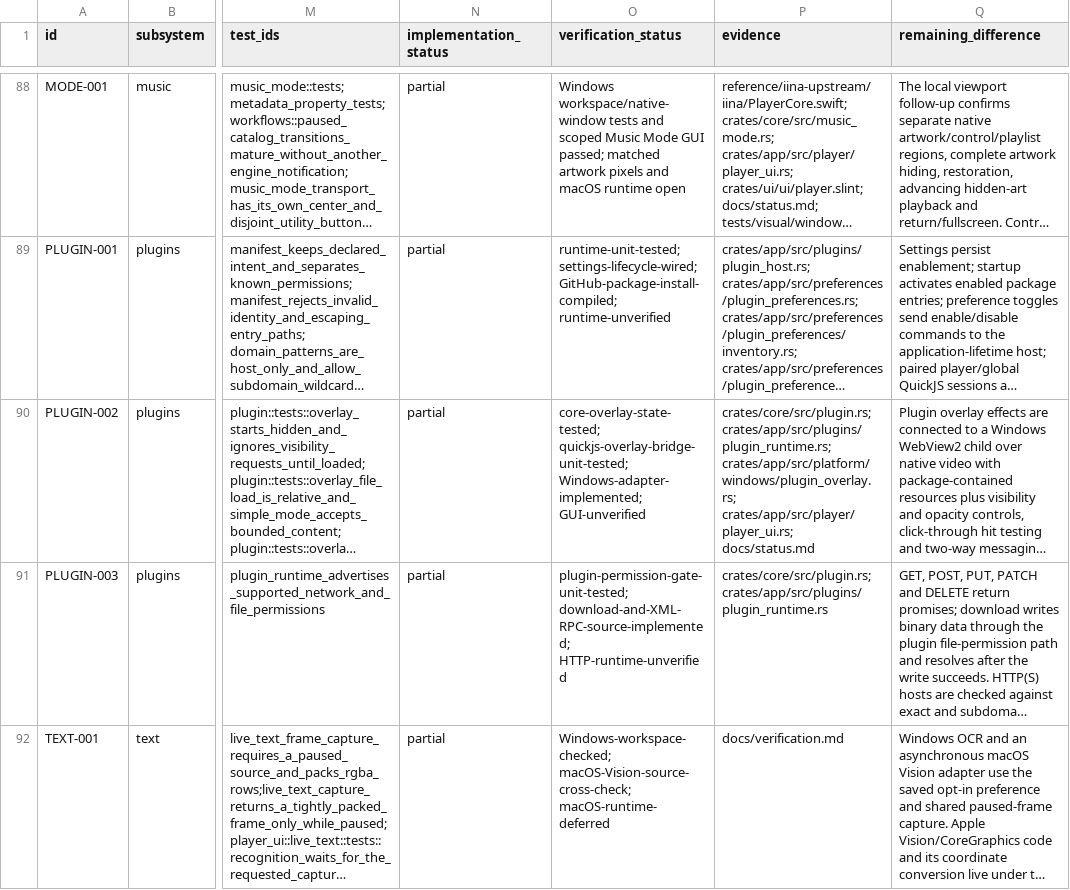
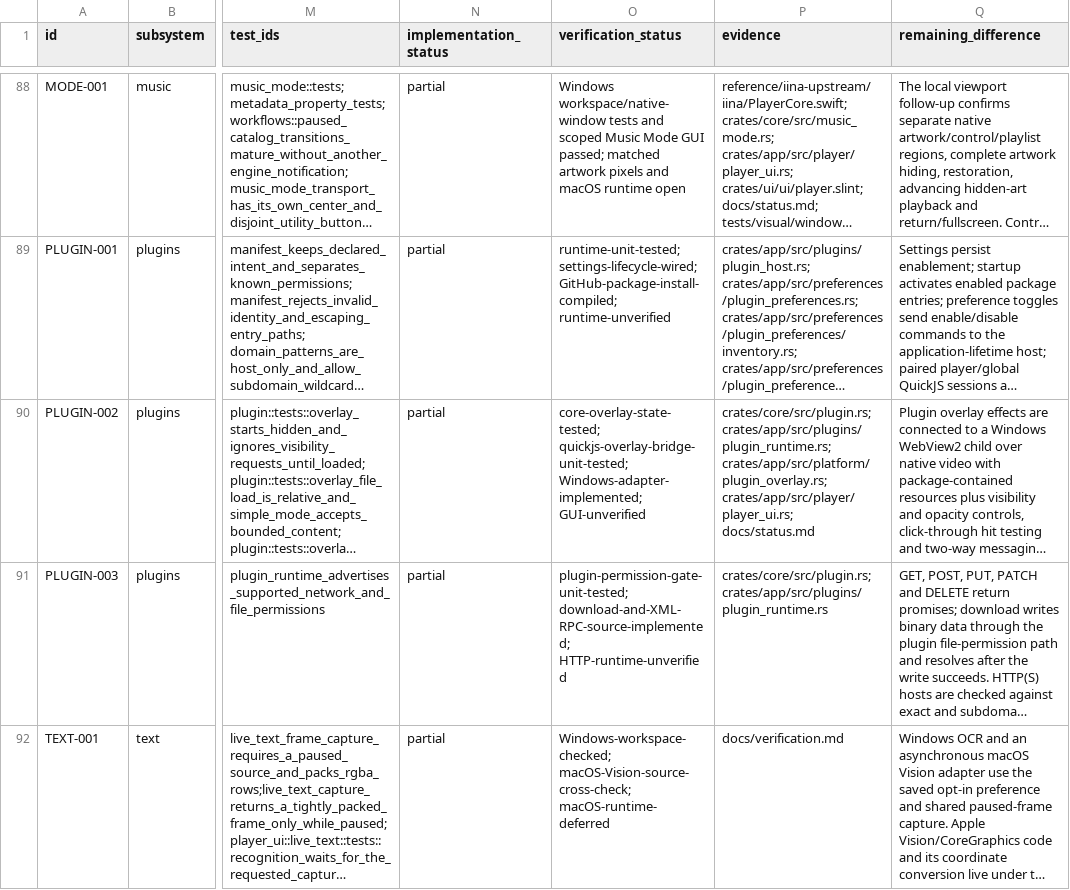
Before and after one commit to deminden/riina, a CSV file: docs/parity.csv, drawn as a sheet; only a part is shown, gaps mark what is left out; long unchanged cells end in …; the diff covers the shown part only; the diff names each change by its address in the sheet, - before the commit and + after, or states it on an @@ line.

```diff
--- a/docs/parity.csv
+++ b/docs/parity.csv
-P90 (evidence): crates/core/src/plugin.rs; crates/app/src/plugins/plugin_runtime.rs; crates/app/src/platform/windows/plugin_overlay.rs; crates/app/src/player/player_ui.rs; docs/status.md
+P90 (evidence): crates/core/src/plugin.rs; crates/app/src/plugins/plugin_runtime.rs; crates/app/src/platform/plugin_overlay.rs; crates/app/src/player/player_ui.rs; docs/status.md
```
Also changed, not shown: 1 edited cell elsewhere in this file, docs/plugin-compatibility.csv, 20 other files.
